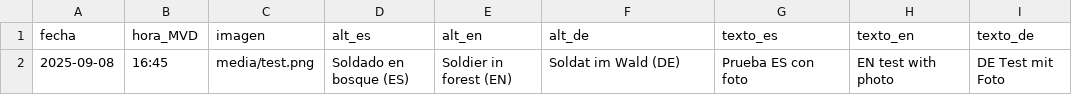
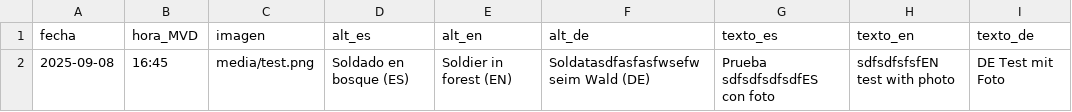
Before and after one commit to jmestrallet/otto-diario-v2, a CSV file: calendar.csv, drawn as a sheet.

Commit message:
Update calendar.csv

```diff
--- a/calendar.csv
+++ b/calendar.csv
@@ -1,2 +1,2 @@
 fecha,hora_MVD,imagen,alt_es,alt_en,alt_de,texto_es,texto_en,texto_de
-2025-09-08,16:45,media/test.png,"Soldado en bosque (ES)","Soldier in forest (EN)","Soldat im Wald (DE)","Prueba ES con foto","EN test with photo","DE Test mit Foto"
+2025-09-08,16:45,media/test.png,"Soldado en bosque (ES)","Soldier in forest (EN)","Soldatasdfasfasfwsefwseim Wald (DE)","Prueba sdfsdfsdfsdfES con foto","sdfsdfsfsfEN test with photo","DE Test mit Foto"
```
